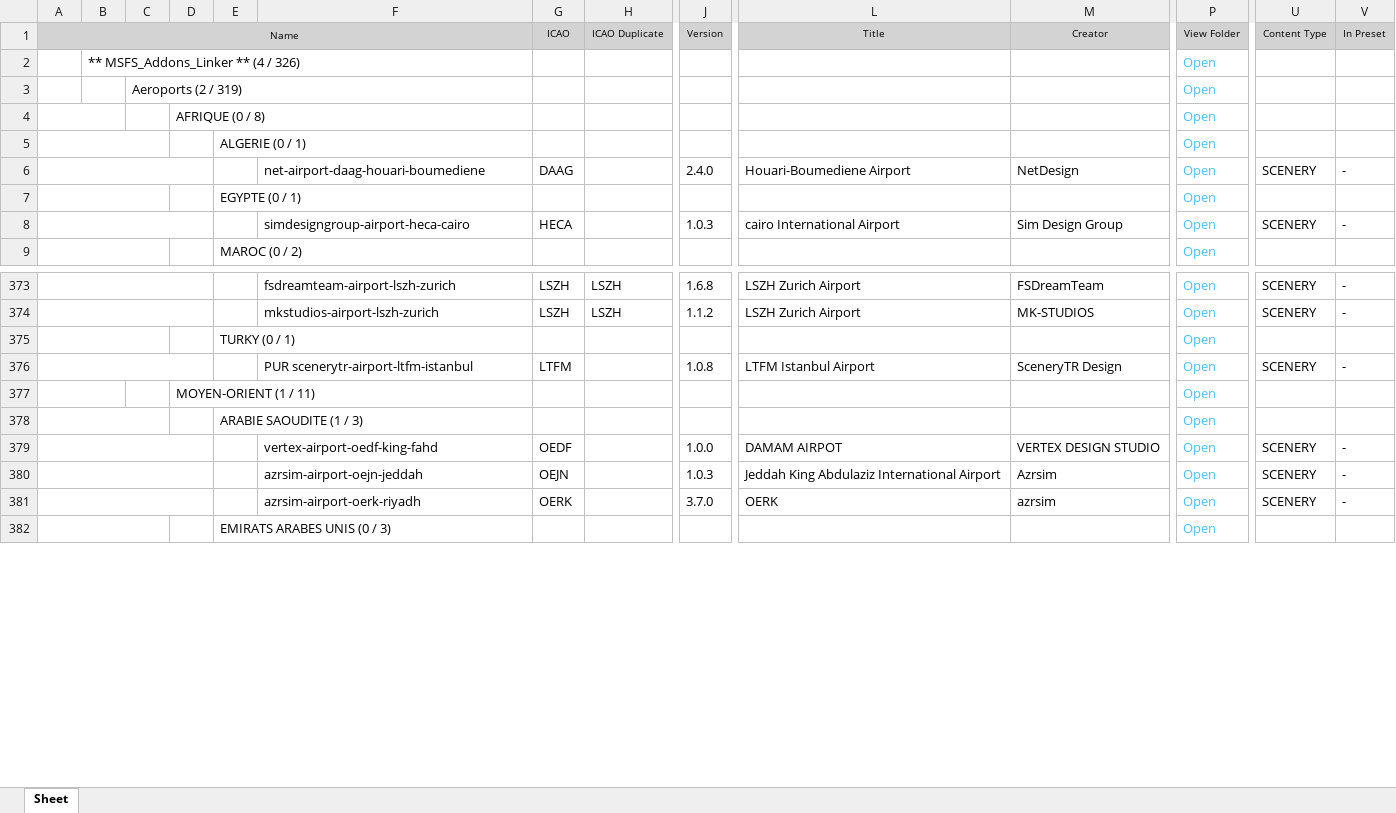
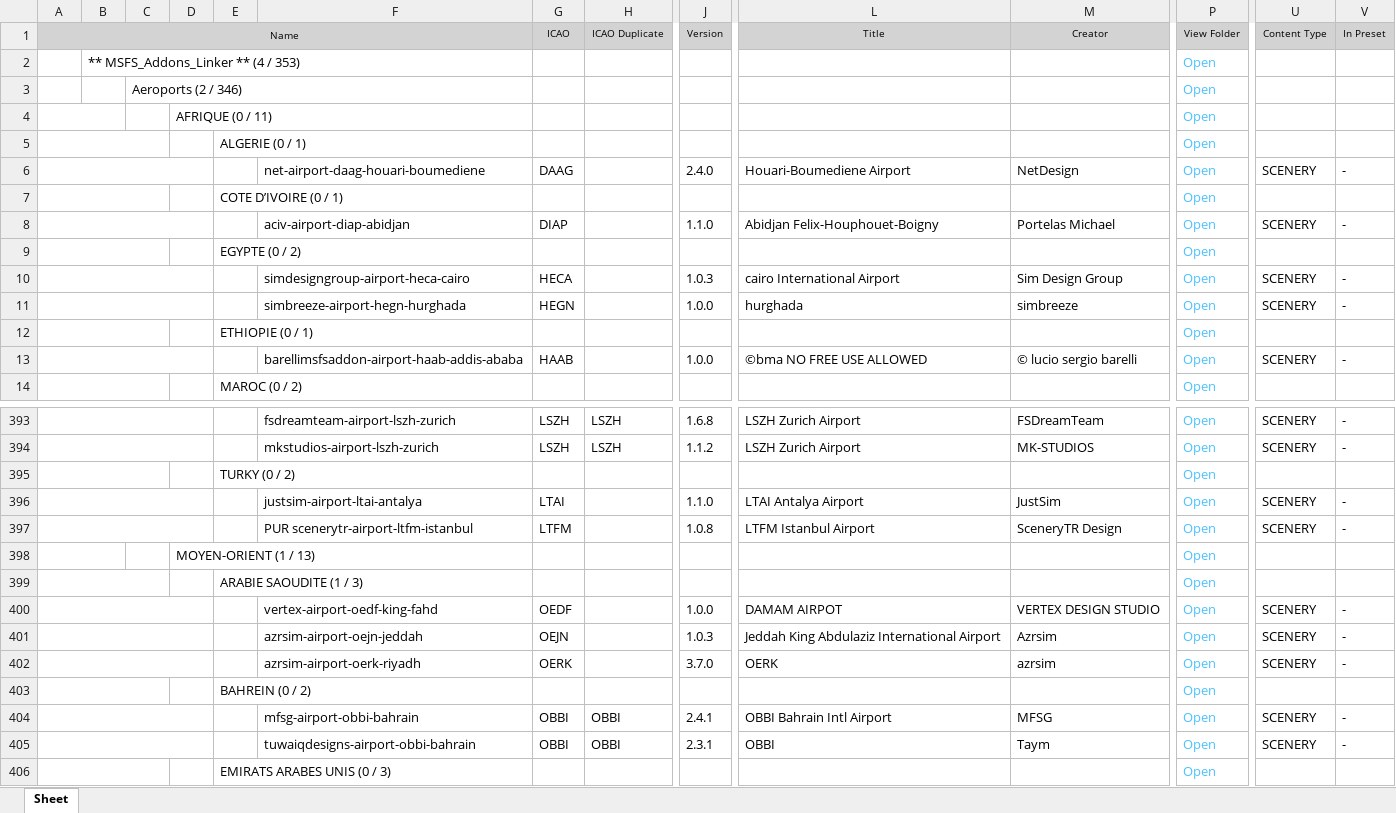
Before and after one commit to Matthisfr/journal-msfs, an Excel workbook: data/airports/Export APT 4.xlsx, sheet Sheet, drawn as a sheet; only a part is shown, gaps mark what is left out; values as stored, in another font and other column widths than the file's, no borders; charts and pictures not drawn; addresses are those after the commit; rows hold the shown columns only; the diff covers the shown part only; the diff names each change by its address in the sheet, - before the commit and + after, or states it on an @@ line.

```diff
--- a/data/airports/Export APT 4.xlsx (sheet Sheet)
+++ b/data/airports/Export APT 4.xlsx (sheet Sheet)
-B2: ** MSFS_Addons_Linker ** (4 / 326)
+B2: ** MSFS_Addons_Linker ** (4 / 353)
-C3: Aeroports (2 / 319)
+C3: Aeroports (2 / 346)
-D4: AFRIQUE (0 / 8)
+D4: AFRIQUE (0 / 11)
+row 7:  |  |  |  | COTE D’IVOIRE (0 / 1) |  |  |  |  |  |  | Open
+row 8:  |  |  |  |  | aciv-airport-diap-abidjan | DIAP |  | 1.1.0 | Abidjan Felix-Houphouet-Boigny | Portelas Michael | Open | SCENERY | -
-E9: EGYPTE (0 / 1)
+E9: EGYPTE (0 / 2)
+row 11:  |  |  |  |  | simbreeze-airport-hegn-hurghada | HEGN |  | 1.0.0 | hurghada | simbreeze | Open | SCENERY | -
+row 12:  |  |  |  | ETHIOPIE (0 / 1) |  |  |  |  |  |  | Open
+row 13:  |  |  |  |  | barellimsfsaddon-airport-haab-addis-ababa | HAAB |  | 1.0.0 | ©bma NO FREE USE ALLOWED | © lucio sergio barelli | Open | SCENERY | -
-E395: TURKY (0 / 1)
+E395: TURKY (0 / 2)
+row 396:  |  |  |  |  | justsim-airport-ltai-antalya | LTAI |  | 1.1.0 | LTAI Antalya Airport | JustSim | Open | SCENERY | -
-D398: MOYEN-ORIENT (1 / 11)
+D398: MOYEN-ORIENT (1 / 13)
+row 403:  |  |  |  | BAHREIN (0 / 2) |  |  |  |  |  |  | Open
+row 404:  |  |  |  |  | mfsg-airport-obbi-bahrain | OBBI | OBBI | 2.4.1 | OBBI Bahrain Intl Airport | MFSG | Open | SCENERY | -
+row 405:  |  |  |  |  | tuwaiqdesigns-airport-obbi-bahrain | OBBI | OBBI | 2.3.1 | OBBI | Taym | Open | SCENERY | -
```
Also changed, not shown: 23 added rows and 14 edited cells elsewhere in this sheet, charts or pictures.
